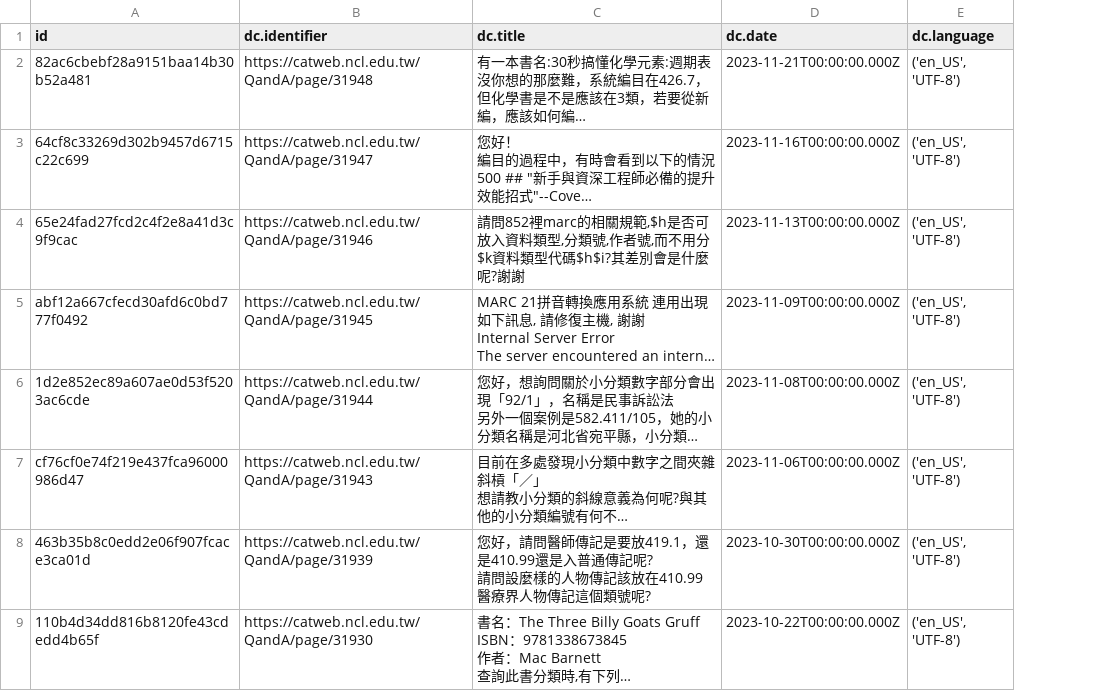
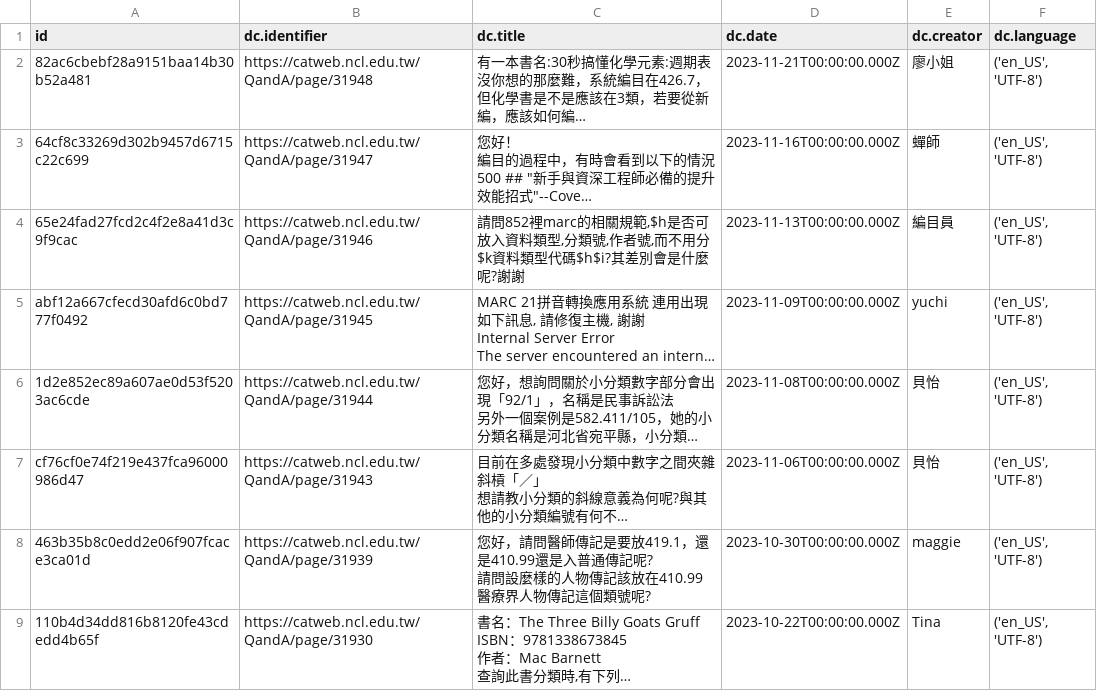
Before and after one commit to WillyChang0428/crawler-Course-Example, a CSV file: data.csv, drawn as a sheet; only a part is shown; long unchanged cells end in …; the diff names each change by its address in the sheet, - before the commit and + after, or states it on an @@ line.

Commit message:
Deploying to gh-pages from @ WillyChang0428/crawler-Course-Example@de30e8bc6959f3311e50b6da61dd1c7ebdc42f1d 🚀

```diff
--- a/data.csv
+++ b/data.csv
+column E (dc.creator), rows 2-9: 廖小姐 | 蟬師 | 編目員 | yuchi | 貝怡 | 貝怡 | maggie | Tina
```
